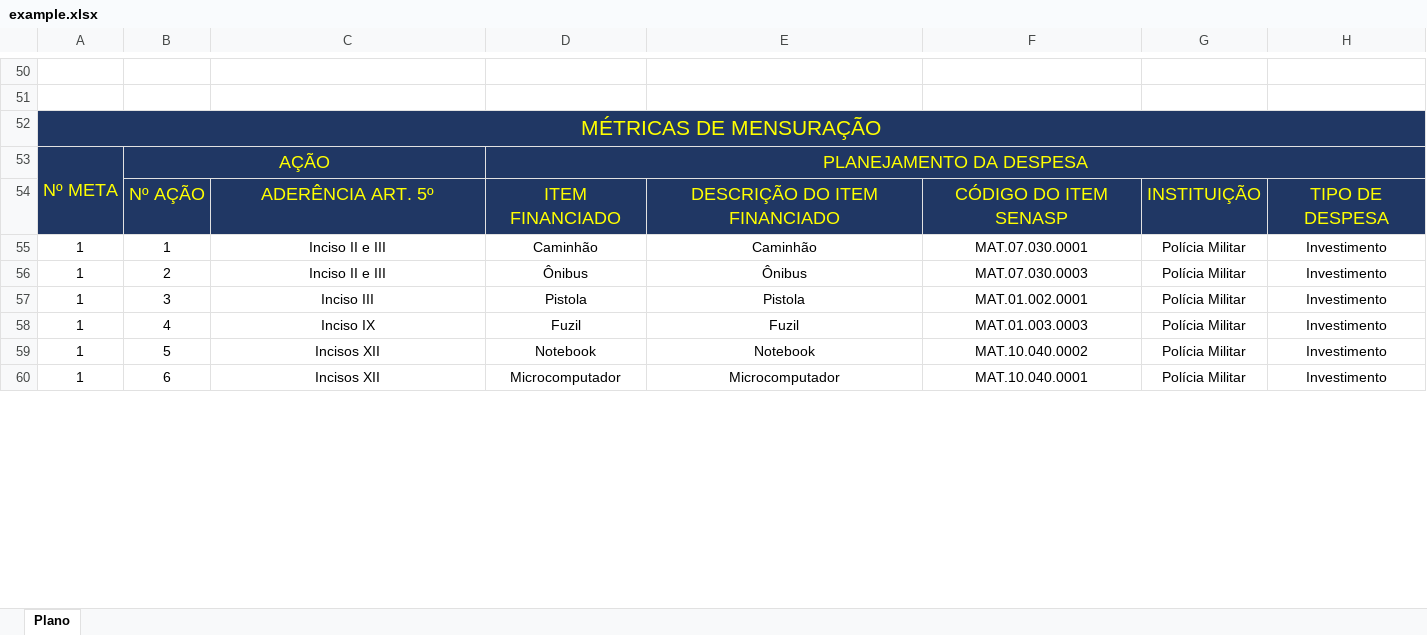
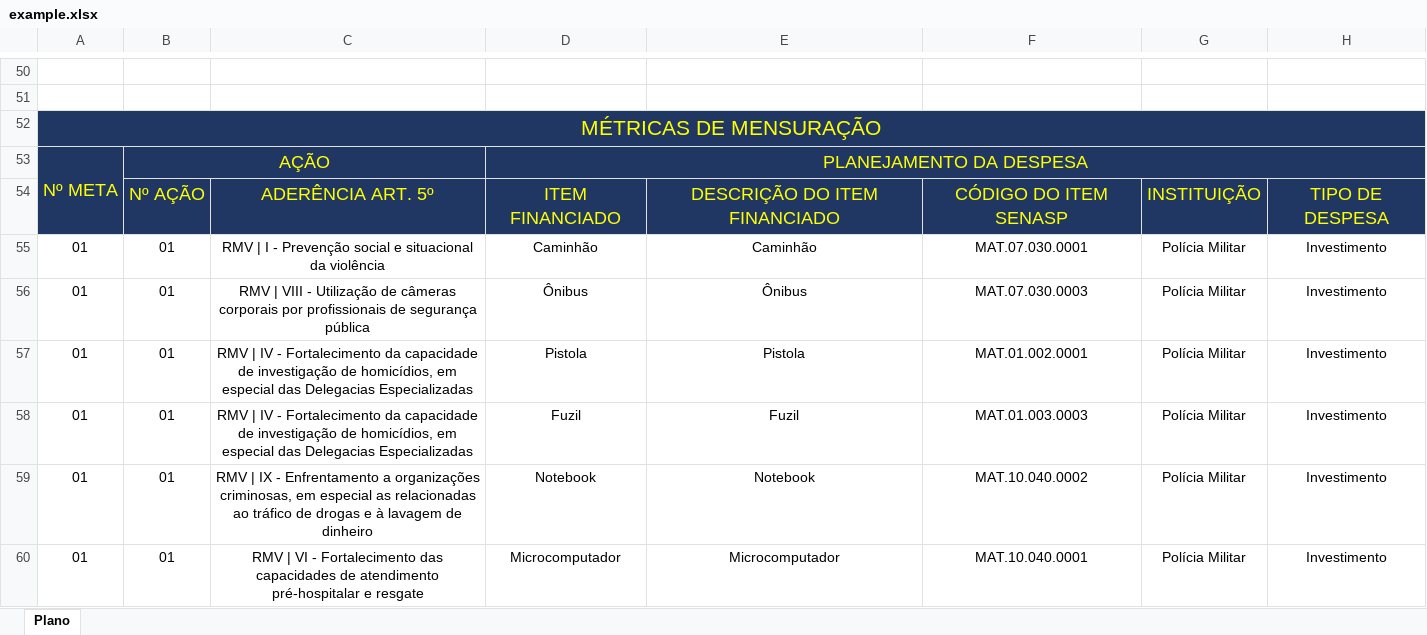
Before and after one commit to tjgontijo/node-xls-to-json, an Excel workbook: assets/planilhas/example.xlsx, sheet Plano, drawn as a sheet; only a part is shown, gaps mark what is left out; values as stored, in another font and other column widths than the file's, no borders; charts and pictures not drawn; the diff covers the shown part only; the diff names each change by its address in the sheet, - before the commit and + after, or states it on an @@ line.

Commit message:
Update example.xlsx

```diff
--- a/assets/planilhas/example.xlsx (sheet Plano)
+++ b/assets/planilhas/example.xlsx (sheet Plano)
-A55:A60: 1
+A55:A60: 01
-B55: 1
+B55: 01
-C55: Inciso II e III
+C55: RMV | I - Prevenção social e situacional da violência
-B56: 2
+B56: 01
-C56: Inciso II e III
+C56: RMV | VIII - Utilização de câmeras corporais por profissionais de segurança pública
-B57: 3
+B57: 01
-C57: Inciso III
+C57: RMV | IV - Fortalecimento da capacidade de investigação de homicídios, em especial das Delegacias Especializadas
-B58: 4
+B58: 01
-C58: Inciso IX
+C58: RMV | IV - Fortalecimento da capacidade de investigação de homicídios, em especial das Delegacias Especializadas
-B59: 5
+B59: 01
-C59: Incisos XII
+C59: RMV | IX - Enfrentamento a organizações criminosas, em especial as relacionadas ao tráfico de drogas e à lavagem de dinheiro
-B60: 6
+B60: 01
-C60: Incisos XII
+C60: RMV | VI - Fortalecimento das capacidades de atendimento pré-hospitalar e resgate
```
Also changed, not shown: 52 removed rows and 22 edited cells elsewhere in this sheet, charts or pictures.
